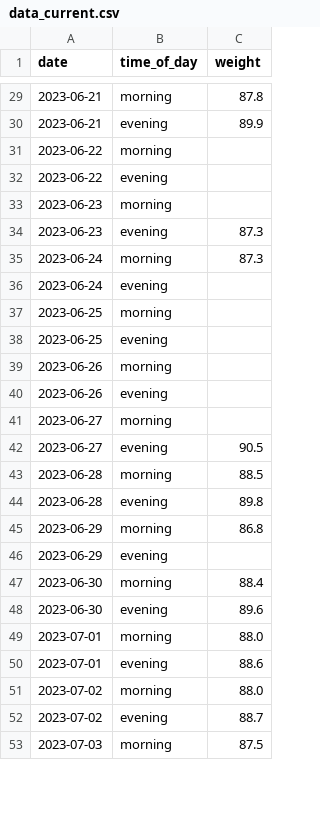
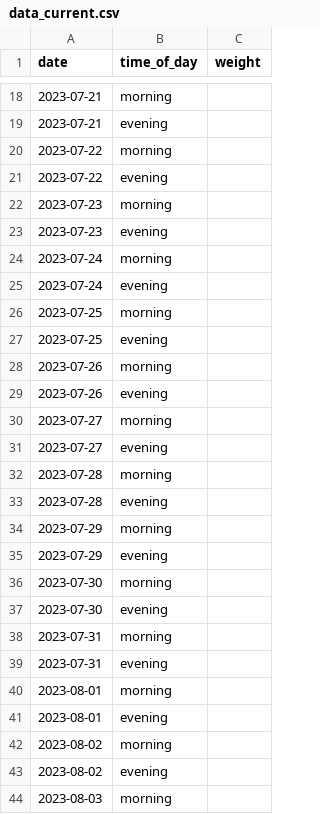
Before and after one commit to MichalG96/dash-test, a CSV file: data_current.csv, drawn as a sheet; only a part is shown, gaps mark what is left out; the diff covers the shown part only.

```diff
--- a/data_current.csv
+++ b/data_current.csv
@@ -29,25 +18,27 @@ date,time_of_day,weight
-2023-06-21,morning,87.8
-2023-06-21,evening,89.9
-2023-06-22,morning,
-2023-06-22,evening,
-2023-06-23,morning,
-2023-06-23,evening,87.3
-2023-06-24,morning,87.3
-2023-06-24,evening,
-2023-06-25,morning,
-2023-06-25,evening,
-2023-06-26,morning,
-2023-06-26,evening,
-2023-06-27,morning,
-2023-06-27,evening,90.5
-2023-06-28,morning,88.5
-2023-06-28,evening,89.8
-2023-06-29,morning,86.8
-2023-06-29,evening,
-2023-06-30,morning,88.4
-2023-06-30,evening,89.6
-2023-07-01,morning,88.0
-2023-07-01,evening,88.6
-2023-07-02,morning,88.0
-2023-07-02,evening,88.7
-2023-07-03,morning,87.5
+2023-07-21,morning,
+2023-07-21,evening,
+2023-07-22,morning,
+2023-07-22,evening,
+2023-07-23,morning,
+2023-07-23,evening,
+2023-07-24,morning,
+2023-07-24,evening,
+2023-07-25,morning,
+2023-07-25,evening,
+2023-07-26,morning,
+2023-07-26,evening,
+2023-07-27,morning,
+2023-07-27,evening,
+2023-07-28,morning,
+2023-07-28,evening,
+2023-07-29,morning,
+2023-07-29,evening,
+2023-07-30,morning,
+2023-07-30,evening,
+2023-07-31,morning,
+2023-07-31,evening,
+2023-08-01,morning,
+2023-08-01,evening,
+2023-08-02,morning,
+2023-08-02,evening,
+2023-08-03,morning,
```
Also changed, not shown: 3 added rows, 16 removed rows and 46 edited cells elsewhere in this file, 3 other files.
